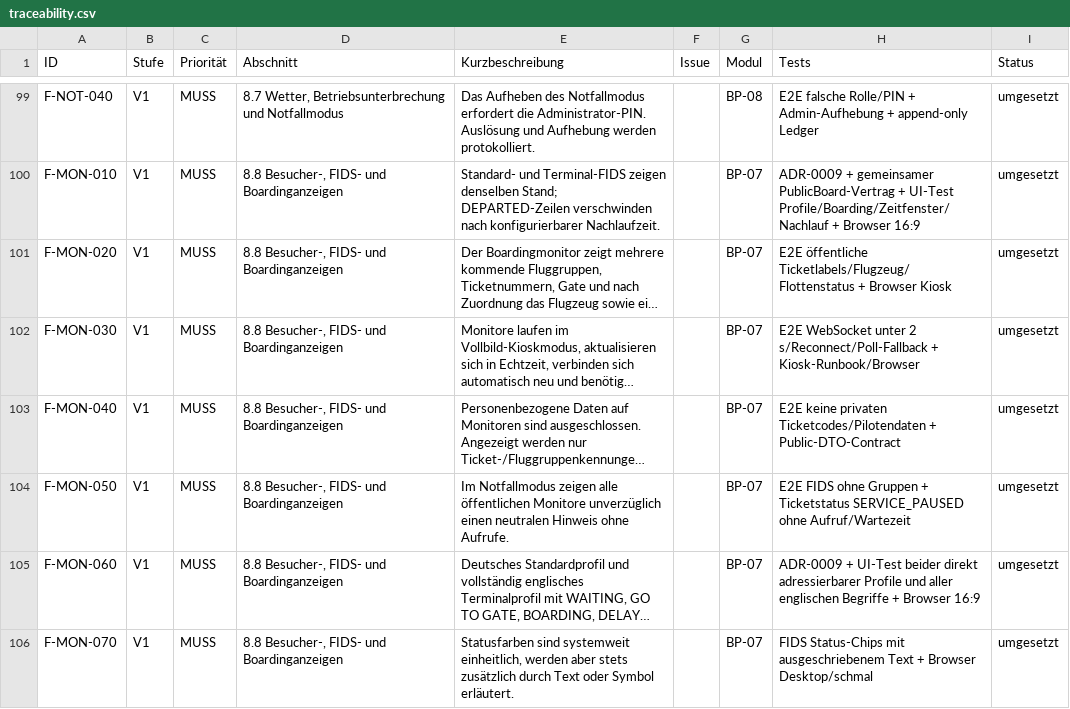
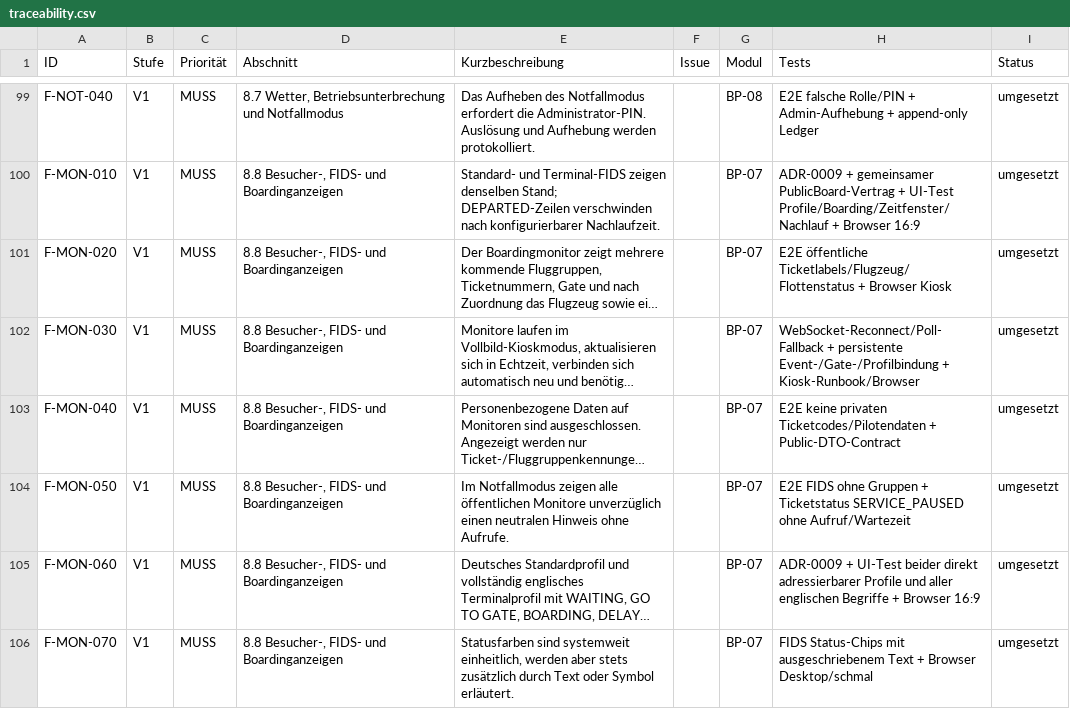
Before and after one commit to aguther/rundflug-leitstand, a CSV file: docs/requirements/traceability.csv, drawn as a sheet; only a part is shown, gaps mark what is left out; long unchanged cells end in …; the diff covers the shown part only; the diff names each change by its address in the sheet, - before the commit and + after, or states it on an @@ line.

Commit message:
feat(web): add explicit event and display binding
Require authenticated event selection instead of relying on a production demo fallback. Bind FIDS devices to their event, gate, and display profile, with matching documentation, traceability, and tests.

Refs: F-ADM-080, F-ADM-130, F-MON-030, F-MON-080

```diff
--- a/docs/requirements/traceability.csv
+++ b/docs/requirements/traceability.csv
-H102 (Tests): E2E WebSocket unter 2 s/Reconnect/Poll-Fallback + Kiosk-Runbook/Browser
+H102 (Tests): WebSocket-Reconnect/Poll-Fallback + persistente Event-/Gate-/Profilbindung + Kiosk-Runbook/Browser
```
Also changed, not shown: 5 edited cells elsewhere in this file, 28 other files.
